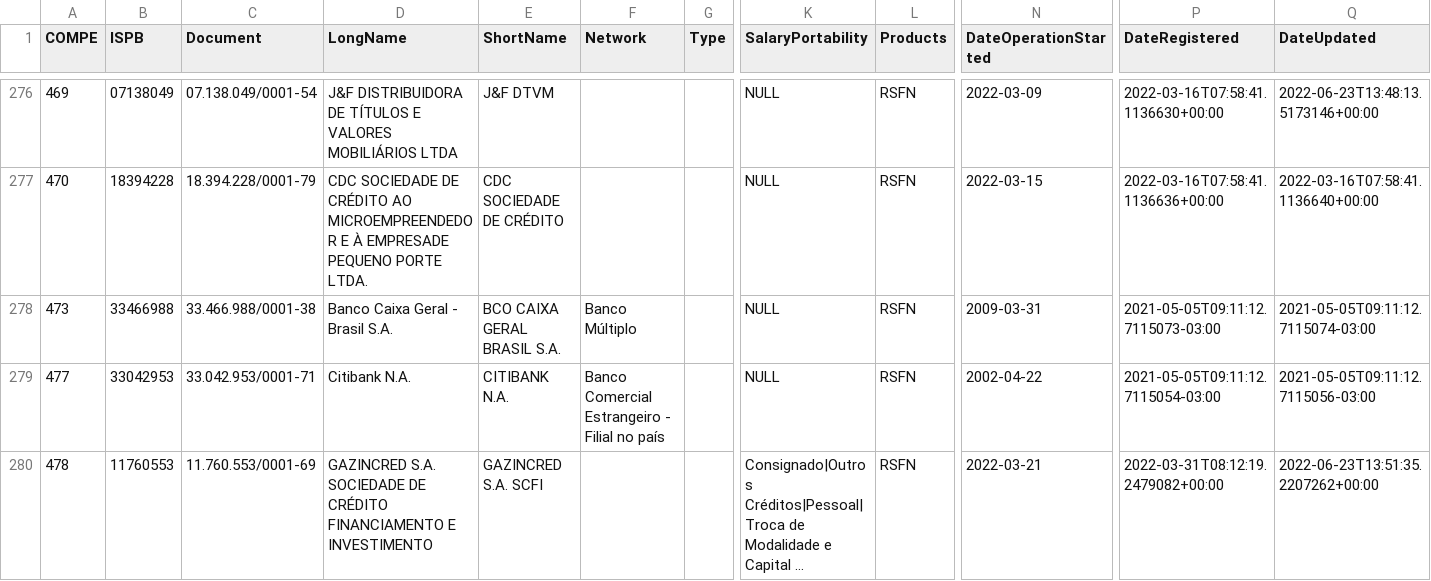
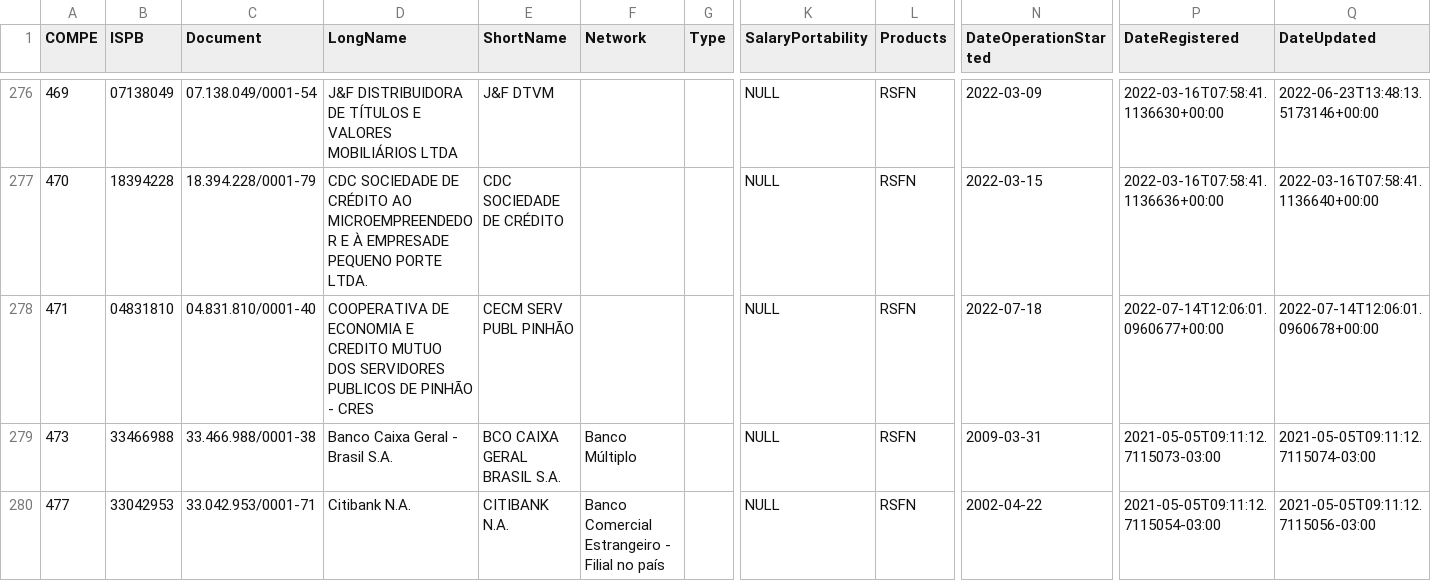
Before and after one commit to guibranco/BancosBrasileiros, a CSV file: data/bancos.csv, drawn as a sheet; only a part is shown, gaps mark what is left out; the shorter side is filled out with more unchanged rows; long unchanged cells end in …; rows hold the shown columns only; the diff names each change by its address in the sheet, - before the commit and + after, or states it on an @@ line.

```diff
--- a/data/bancos.csv
+++ b/data/bancos.csv
+row 278: 471 | 04831810 | 04.831.810/0001-40 | COOPERATIVA DE ECONOMIA E CREDITO MUTUO DOS SERVIDORES PUBLICOS DE PINHÃO - CRES | CECM SERV PUBL PINHÃO |  |  | NULL | RSFN | 2022-07-18 | 2022-07-14T12:06:01.0960677+00:00 | 2022-07-14T12:06:01.0960678+00:00
```
Also changed, not shown: 4 other files.
